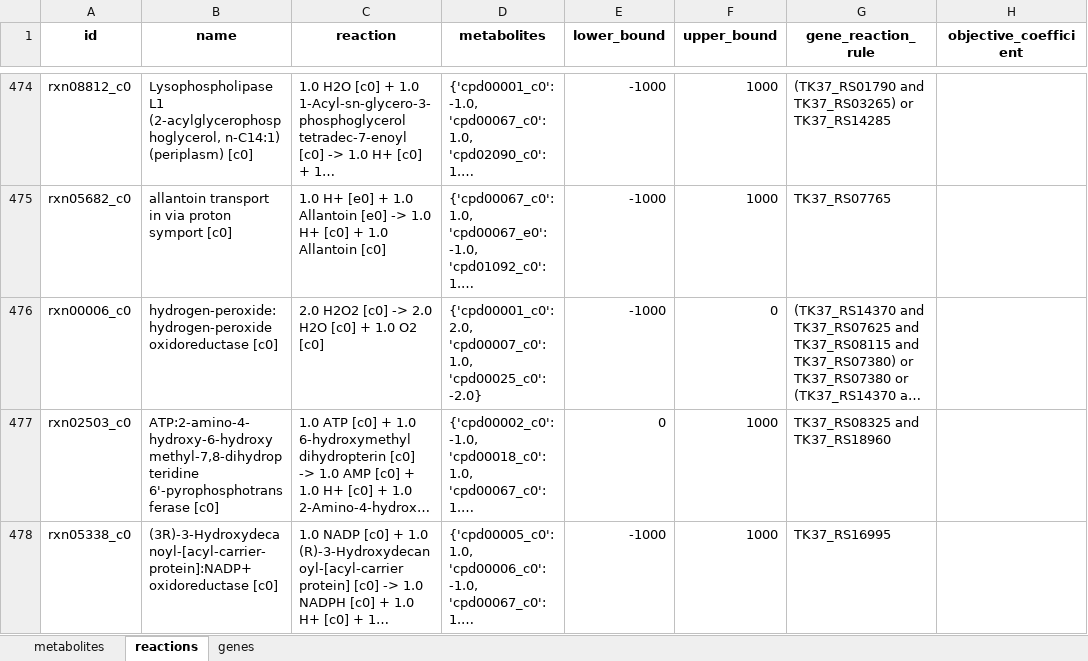
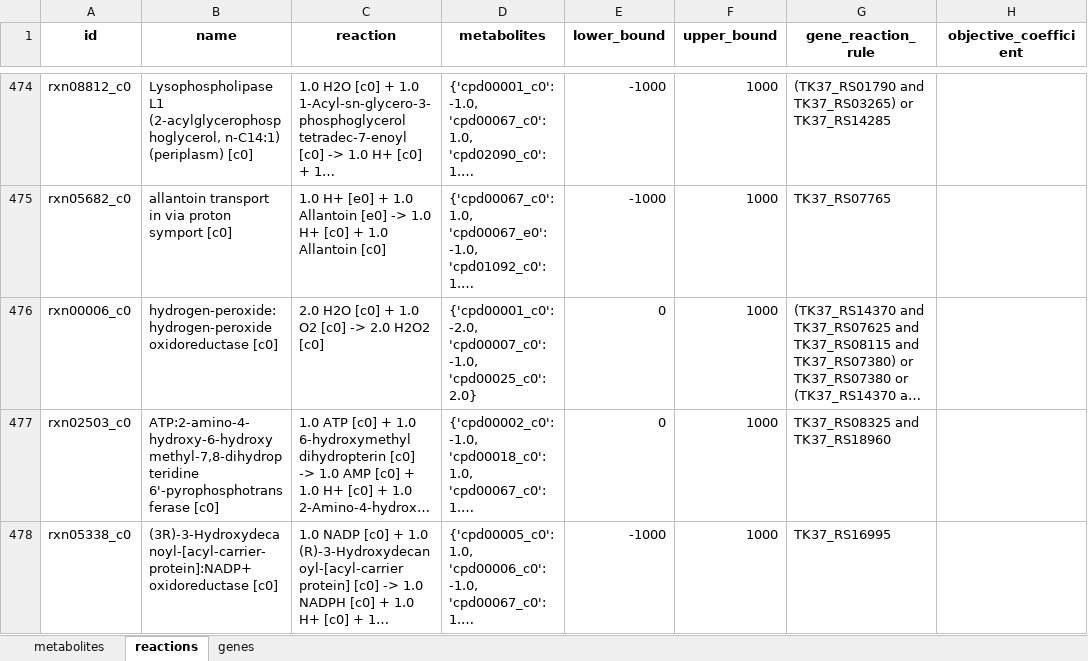
Before and after one commit to C-CoMP-STC/GEM-mit1002, an Excel workbook: model.xlsx, sheet reactions, drawn as a sheet; only a part is shown, gaps mark what is left out; long unchanged cells end in …; values as stored, in another font and other column widths than the file's, no borders; the diff covers the shown part only; the diff names each change by its address in the sheet, - before the commit and + after, or states it on an @@ line.

```diff
--- a/model.xlsx (sheet reactions)
+++ b/model.xlsx (sheet reactions)
-C476 (reaction): 2.0 H2O2 [c0] -> 2.0 H2O [c0] + 1.0 O2 [c0]
+C476 (reaction): 2.0 H2O [c0] + 1.0 O2 [c0] -> 2.0 H2O2 [c0]
-D476 (metabolites): {'cpd00001_c0': 2.0, 'cpd00007_c0': 1.0, 'cpd00025_c0': -2.0}
+D476 (metabolites): {'cpd00001_c0': -2.0, 'cpd00007_c0': -1.0, 'cpd00025_c0': 2.0}
-E476 (lower_bound): -1000
+E476 (lower_bound): 0
-F476 (upper_bound): 0
+F476 (upper_bound): 1000
```
Also changed, not shown: 288 edited cells elsewhere in this sheet, sheet genes, 2 other files.
